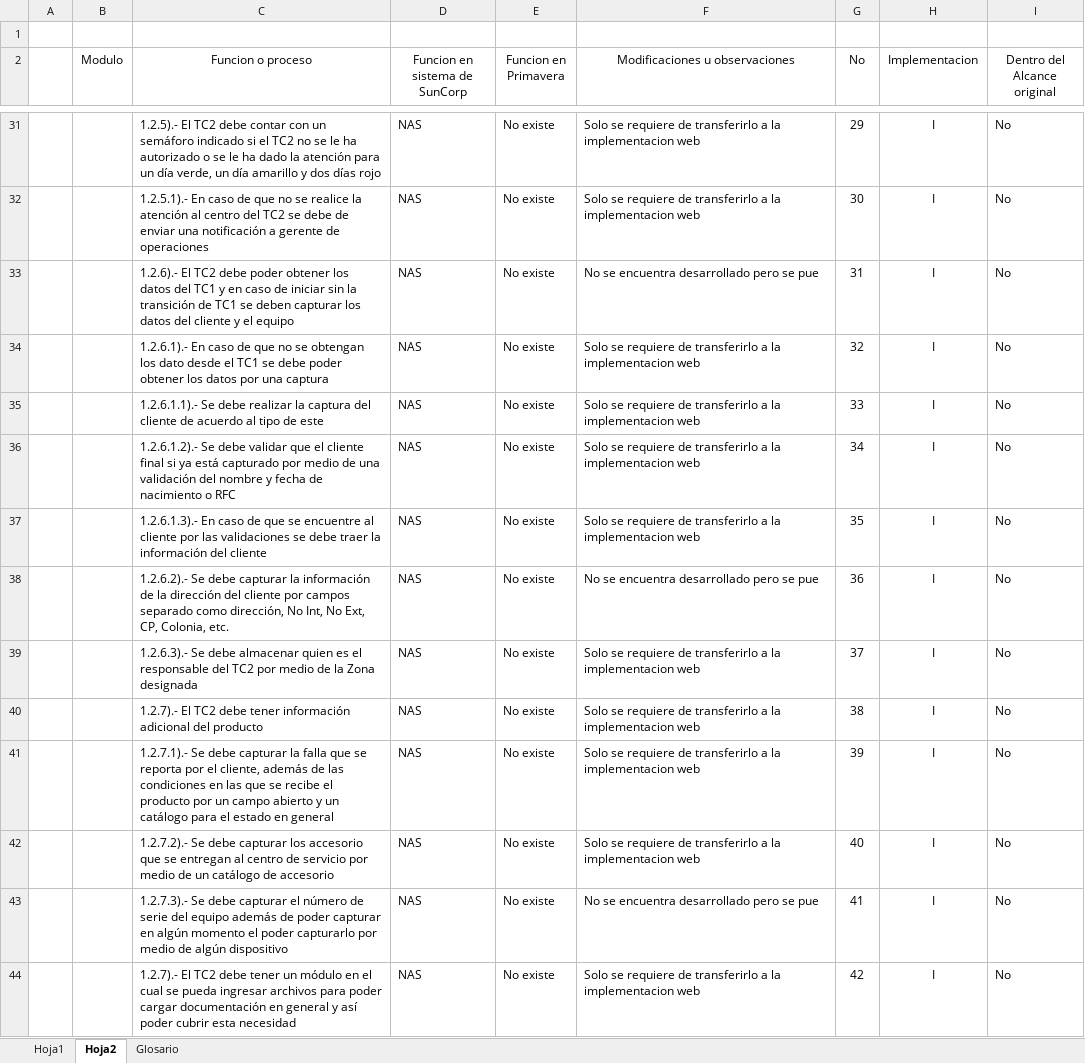
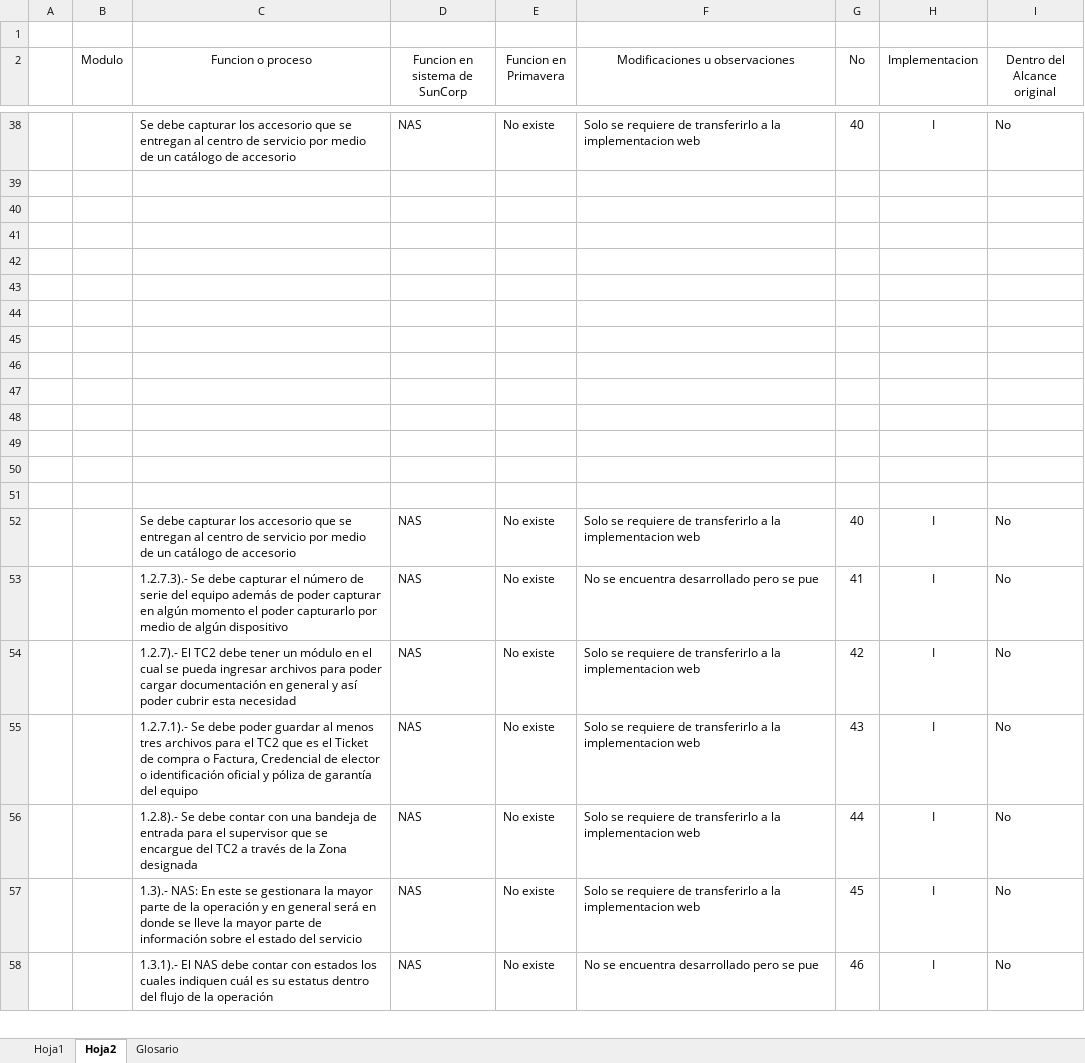
Before and after one commit to Bruno2049/Proyectos, an Excel workbook: Proyectos Trabajos/Zuma/Suncorp/Documentacion/Documentos/SistemaSuncorpVsPrimavera(2).xlsx, sheet Hoja2, drawn as a sheet; only a part is shown, gaps mark what is left out; the shorter side is filled out with more unchanged rows; values as stored, in another font and other column widths than the file's, no borders; addresses are those after the commit; the diff covers the shown part only; the diff names each change by its address in the sheet, - before the commit and + after, or states it on an @@ line.

```diff
--- a/Proyectos Trabajos/Zuma/Suncorp/Documentacion/Documentos/SistemaSuncorpVsPrimavera(2).xlsx (sheet Hoja2)
+++ b/Proyectos Trabajos/Zuma/Suncorp/Documentacion/Documentos/SistemaSuncorpVsPrimavera(2).xlsx (sheet Hoja2)
-C38 (Funcion o proceso): 1.2.5).- El TC2 debe contar con un semáforo indicado si el TC2 no se le ha autorizado o se le ha dado la atención para un día verde, un día amarillo y dos días rojo
+C38 (Funcion o proceso): Se debe capturar los accesorio que se entregan al centro de servicio por medio de un catálogo de accesorio
-G38 (No): 29
+G38 (No): 40
-row 39:  |  | 1.2.5.1).- En caso de que no se realice la atención al centro del TC2 se debe de enviar una notificación a gerente de operaciones | NAS | No existe | Solo se requiere de transferirlo a la implementacion web | 30 | I | No
+row 39: (empty)
-row 40:  |  | 1.2.6).- El TC2 debe poder obtener los datos del TC1 y en caso de iniciar sin la transición de TC1 se deben capturar los datos del cliente y el equipo | NAS | No existe | No se encuentra desarrollado pero se pue | 31 | I | No
+row 40: (empty)
-row 41:  |  | 1.2.6.1).- En caso de que no se obtengan los dato desde el TC1 se debe poder obtener los datos por una captura | NAS | No existe | Solo se requiere de transferirlo a la implementacion web | 32 | I | No
+row 41: (empty)
-row 42:  |  | 1.2.6.1.1).- Se debe realizar la captura del cliente de acuerdo al tipo de este | NAS | No existe | Solo se requiere de transferirlo a la implementacion web | 33 | I | No
+row 42: (empty)
-row 43:  |  | 1.2.6.1.2).- Se debe validar que el cliente final si ya está capturado por medio de una validación del nombre y fecha de nacimiento o RFC | NAS | No existe | Solo se requiere de transferirlo a la implementacion web | 34 | I | No
+row 43: (empty)
-row 44:  |  | 1.2.6.1.3).- En caso de que se encuentre al cliente por las validaciones se debe traer la información del cliente | NAS | No existe | Solo se requiere de transferirlo a la implementacion web | 35 | I | No
+row 44: (empty)
-row 45:  |  | 1.2.6.2).- Se debe capturar la información de la dirección del cliente por campos separado como dirección, No Int, No Ext, CP, Colonia, etc. | NAS | No existe | No se encuentra desarrollado pero se pue | 36 | I | No
+row 45: (empty)
-row 46:  |  | 1.2.6.3).- Se debe almacenar quien es el responsable del TC2 por medio de la Zona designada | NAS | No existe | Solo se requiere de transferirlo a la implementacion web | 37 | I | No
+row 46: (empty)
-row 47:  |  | 1.2.7).- El TC2 debe tener información adicional del producto | NAS | No existe | Solo se requiere de transferirlo a la implementacion web | 38 | I | No
+row 47: (empty)
-row 48:  |  | 1.2.7.1).- Se debe capturar la falla que se reporta por el cliente, además de las condiciones en las que se recibe el producto por un campo abierto y un catálogo para el estado en general | NAS | No existe | Solo se requiere de transferirlo a la implementacion web | 39 | I | No
+row 48: (empty)
+row 49: (empty)
+row 50: (empty)
+row 51: (empty)
-C52 (Funcion o proceso): 1.2.7.2).- Se debe…
+C52 (Funcion o proceso): Se debe…
```
Also changed, not shown: 23 added rows, 16 removed rows, 42 edited cells, cell formats and merged cells elsewhere in this sheet, sheet Glosario.
